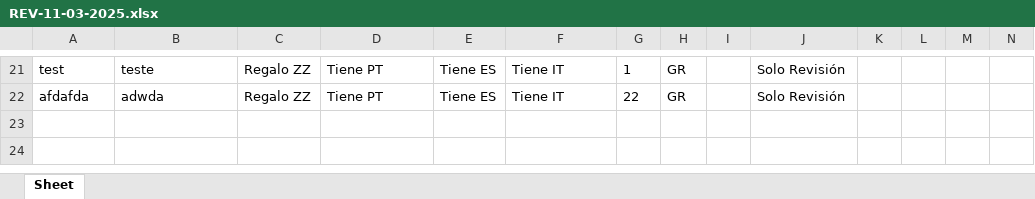
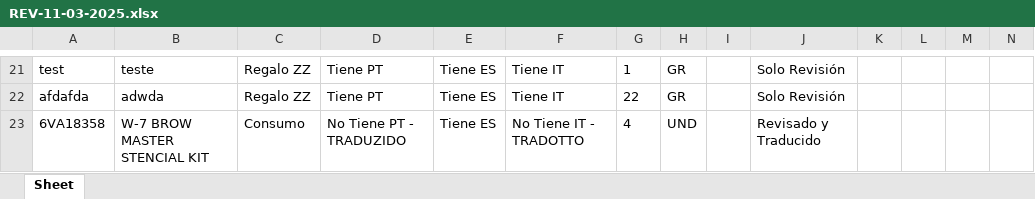
Before and after one commit to partybrasil/Contador-Revisiones, an Excel workbook: REVs/REV-11-03-2025.xlsx, sheet Sheet, drawn as a sheet; only a part is shown, gaps mark what is left out; values as stored, in another font and other column widths than the file's, no borders; rows hold the shown columns only; the diff names each change by its address in the sheet, - before the commit and + after, or states it on an @@ line.

```diff
--- a/REVs/REV-11-03-2025.xlsx (sheet Sheet)
+++ b/REVs/REV-11-03-2025.xlsx (sheet Sheet)
+row 23: 6VA18358 | W-7 BROW MASTER STENCIAL KIT | Consumo | No Tiene PT - TRADUZIDO | Tiene ES | No Tiene IT - TRADOTTO | 4 | UND |  | Revisado y Traducido
```
Also changed, not shown: 2 other files.
